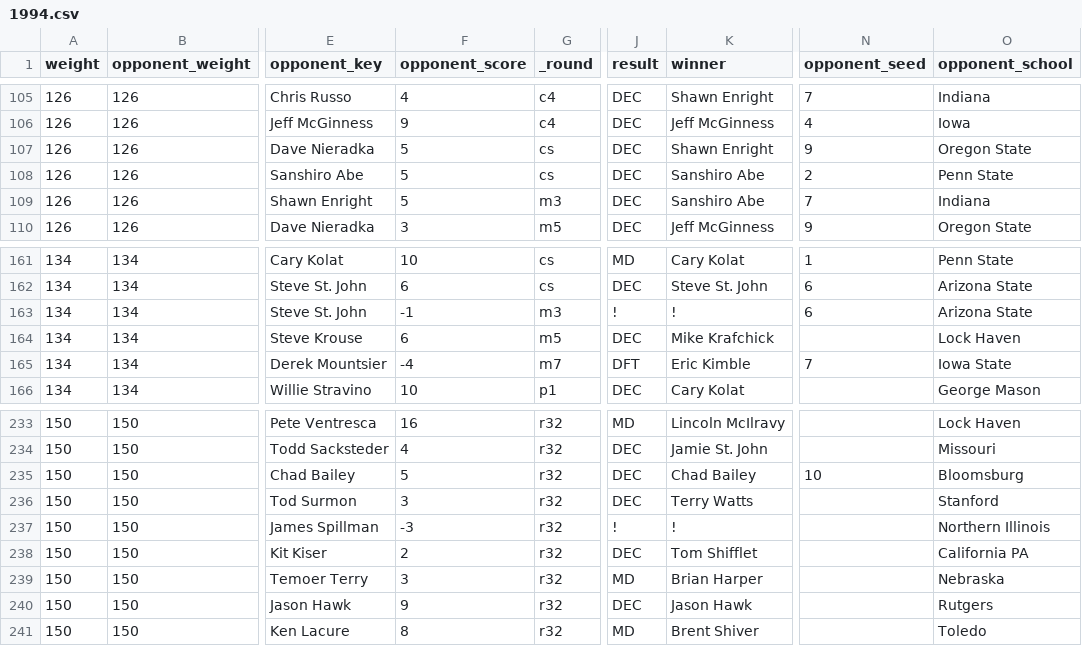
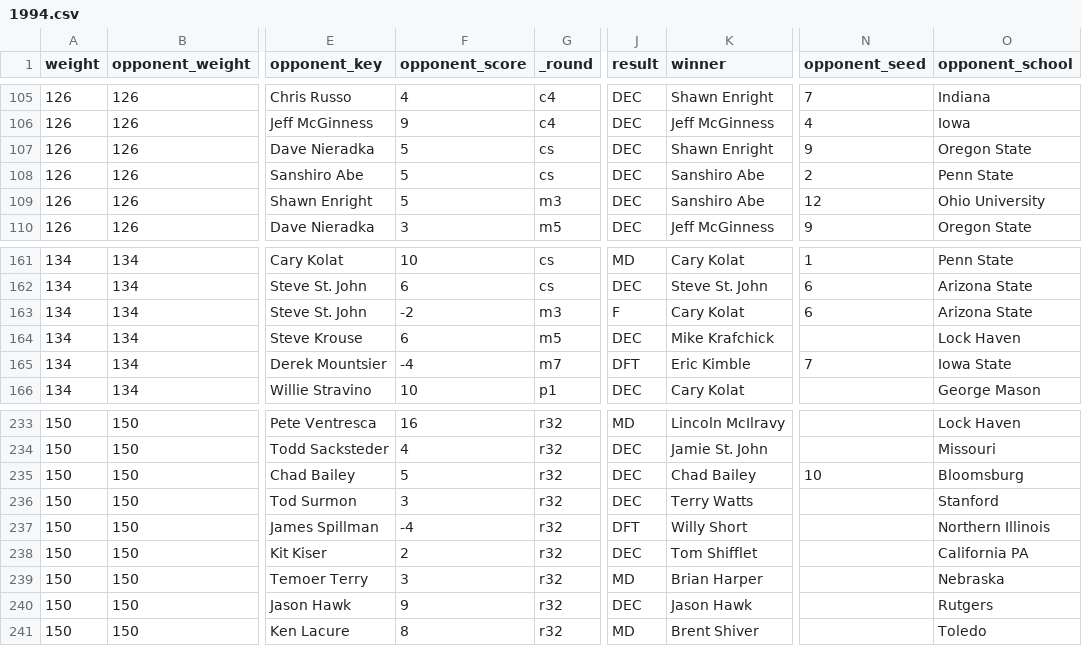
Before and after one commit to grogs84/wrestledb, a CSV file: 1994.csv, drawn as a sheet; only a part is shown, gaps mark what is left out; the diff names each change by its address in the sheet, - before the commit and + after, or states it on an @@ line.

Commit message:
Add files via upload

```diff
--- a/1994.csv
+++ b/1994.csv
-N109 (opponent_seed): 7
+N109 (opponent_seed): 12
-O109 (opponent_school): Indiana
+O109 (opponent_school): Ohio University
-F163 (opponent_score): -1
+F163 (opponent_score): -2
-J163 (result): !
+J163 (result): F
-K163 (winner): !
+K163 (winner): Cary Kolat
-F237 (opponent_score): -3
+F237 (opponent_score): -4
-J237 (result): !
+J237 (result): DFT
-K237 (winner): !
+K237 (winner): Willy Short
```
